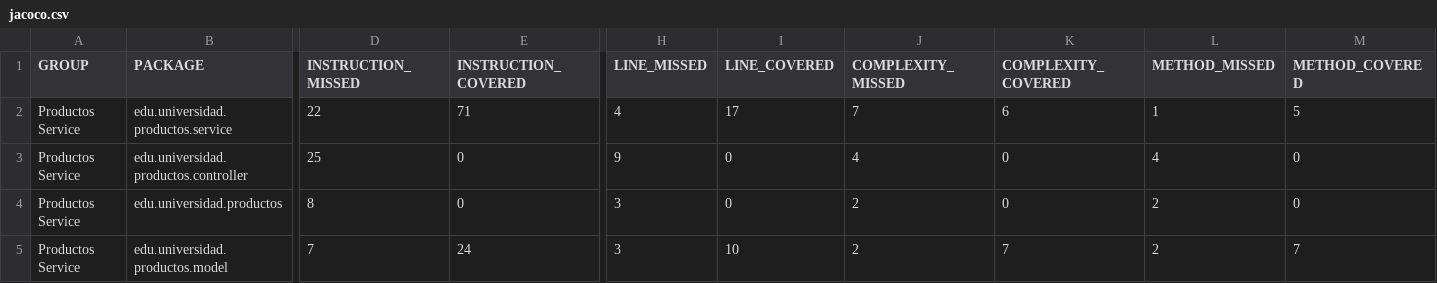
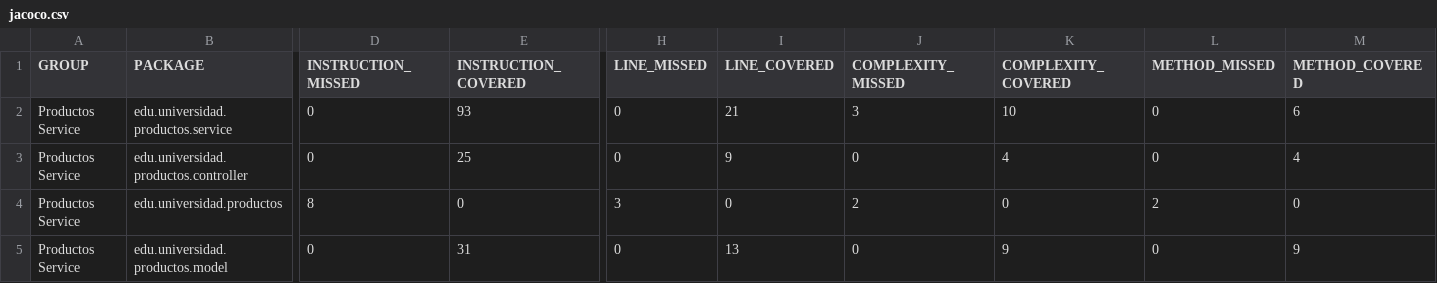
Before and after one commit to CarlosLVega/Vega-post2-u10, a CSV file: target/site/jacoco/jacoco.csv, drawn as a sheet; only a part is shown, gaps mark what is left out; the diff covers the shown part only; the diff names each change by its address in the sheet, - before the commit and + after, or states it on an @@ line.

```diff
--- a/target/site/jacoco/jacoco.csv
+++ b/target/site/jacoco/jacoco.csv
-D2 (INSTRUCTION_MISSED): 22
+D2 (INSTRUCTION_MISSED): 0
-E2 (INSTRUCTION_COVERED): 71
+E2 (INSTRUCTION_COVERED): 93
-H2 (LINE_MISSED): 4
+H2 (LINE_MISSED): 0
-I2 (LINE_COVERED): 17
+I2 (LINE_COVERED): 21
-J2 (COMPLEXITY_MISSED): 7
+J2 (COMPLEXITY_MISSED): 3
-K2 (COMPLEXITY_COVERED): 6
+K2 (COMPLEXITY_COVERED): 10
-L2 (METHOD_MISSED): 1
+L2 (METHOD_MISSED): 0
-M2 (METHOD_COVERED): 5
+M2 (METHOD_COVERED): 6
-D3 (INSTRUCTION_MISSED): 25
+D3 (INSTRUCTION_MISSED): 0
-E3 (INSTRUCTION_COVERED): 0
+E3 (INSTRUCTION_COVERED): 25
-H3 (LINE_MISSED): 9
+H3 (LINE_MISSED): 0
-I3 (LINE_COVERED): 0
+I3 (LINE_COVERED): 9
-J3 (COMPLEXITY_MISSED): 4
+J3 (COMPLEXITY_MISSED): 0
-K3 (COMPLEXITY_COVERED): 0
+K3 (COMPLEXITY_COVERED): 4
-L3 (METHOD_MISSED): 4
+L3 (METHOD_MISSED): 0
-M3 (METHOD_COVERED): 0
+M3 (METHOD_COVERED): 4
-D5 (INSTRUCTION_MISSED): 7
+D5 (INSTRUCTION_MISSED): 0
-E5 (INSTRUCTION_COVERED): 24
+E5 (INSTRUCTION_COVERED): 31
-H5 (LINE_MISSED): 3
+H5 (LINE_MISSED): 0
-I5 (LINE_COVERED): 10
+I5 (LINE_COVERED): 13
-J5 (COMPLEXITY_MISSED): 2
+J5 (COMPLEXITY_MISSED): 0
-K5 (COMPLEXITY_COVERED): 7
+K5 (COMPLEXITY_COVERED): 9
-L5 (METHOD_MISSED): 2
+L5 (METHOD_MISSED): 0
-M5 (METHOD_COVERED): 7
+M5 (METHOD_COVERED): 9
```
Also changed, not shown: 2 edited cells elsewhere in this file, 30 other files.
